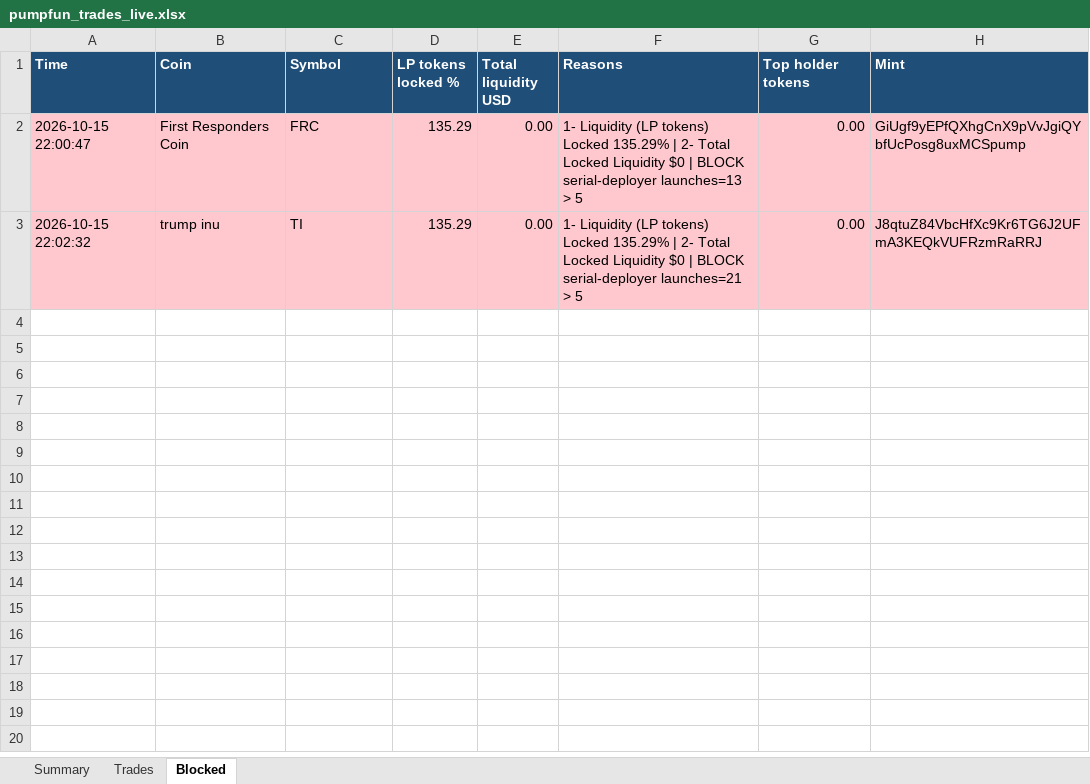
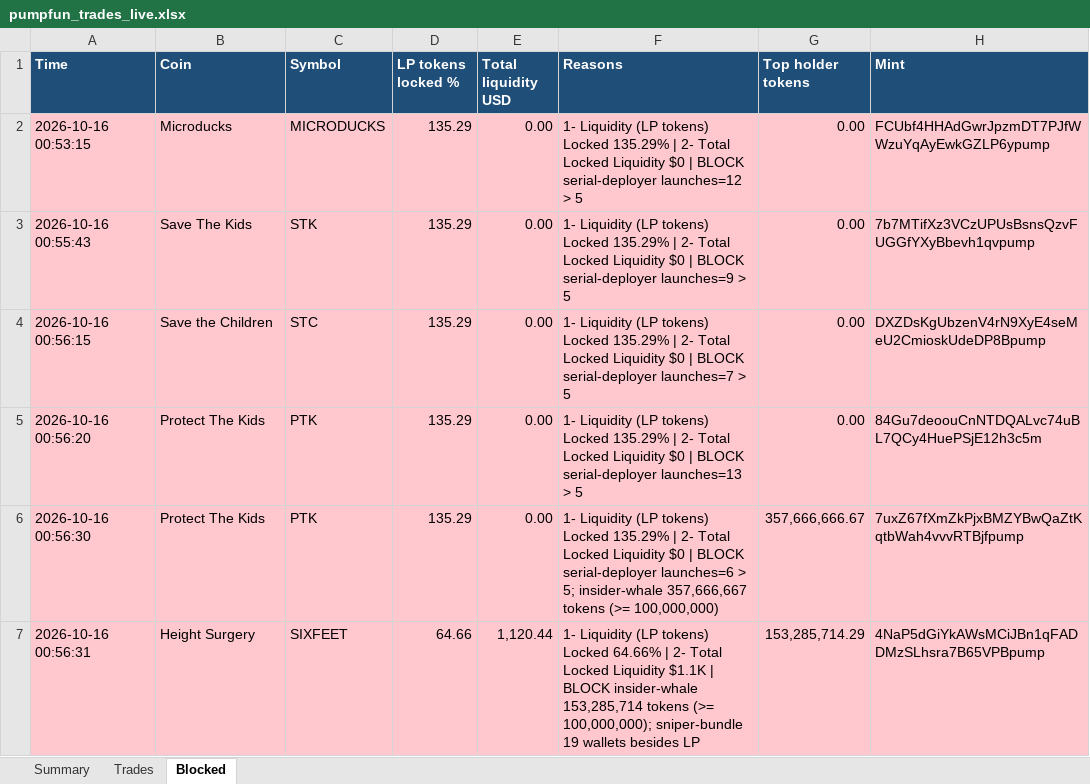
Before and after one commit to finanialfreedom/solana-trading-bot, an Excel workbook: reports/pumpfun_trades_live.xlsx, sheet Blocked, drawn as a sheet; values as stored, in another font and other column widths than the file's, no borders; addresses are those after the commit; the diff names each change by its address in the sheet, - before the commit and + after, or states it on an @@ line.

```diff
--- a/reports/pumpfun_trades_live.xlsx (sheet Blocked)
+++ b/reports/pumpfun_trades_live.xlsx (sheet Blocked)
+row 2: 2026-10-16 00:53:15 | Microducks | MICRODUCKS | 135.29 | 0.00 | 1- Liquidity (LP tokens) Locked 135.29% | 2- Total Locked Liquidity $0 | BLOCK serial-deployer launches=12 > 5 | 0.00 | FCUbf4HHAdGwrJpzmDT7PJfWWzuYqAyEwkGZLP6ypump
+row 3: 2026-10-16 00:55:43 | Save The Kids | STK | 135.29 | 0.00 | 1- Liquidity (LP tokens) Locked 135.29% | 2- Total Locked Liquidity $0 | BLOCK serial-deployer launches=9 > 5 | 0.00 | 7b7MTifXz3VCzUPUsBsnsQzvFUGGfYXyBbevh1qvpump
-A4 (Time): 2026-10-15 22:00:47
+A4 (Time): 2026-10-16 00:56:15
-B4 (Coin): First Responders Coin
+B4 (Coin): Save the Children
-C4 (Symbol): FRC
+C4 (Symbol): STC
-F4 (Reasons): …BLOCK serial-deployer launches=13 > 5
+F4 (Reasons): …BLOCK serial-deployer launches=7 > 5
-H4 (Mint): GiUgf9yEPfQXhgCnX9pVvJgiQYbfUcPosg8uxMCSpump
+H4 (Mint): DXZDsKgUbzenV4rN9XyE4seMeU2CmioskUdeDP8Bpump
-A5 (Time): 2026-10-15 22:02:32
+A5 (Time): 2026-10-16 00:56:20
-B5 (Coin): trump inu
+B5 (Coin): Protect The Kids
-C5 (Symbol): TI
+C5 (Symbol): PTK
-F5 (Reasons): …BLOCK serial-deployer launches=21 > 5
+F5 (Reasons): …BLOCK serial-deployer launches=13 > 5
-H5 (Mint): J8qtuZ84VbcHfXc9Kr6TG6J2UFmA3KEQkVUFRzmRaRRJ
+H5 (Mint): 84Gu7deoouCnNTDQALvc74uBL7QCy4HuePSjE12h3c5m
+row 6: 2026-10-16 00:56:30 | Protect The Kids | PTK | 135.29 | 0.00 | 1- Liquidity (LP tokens) Locked 135.29% | 2- Total Locked Liquidity $0 | BLOCK serial-deployer launches=6 > 5; insider-whale 357,666,667 tokens (>= 100,000,000) | 357,666,666.67 | 7uxZ67fXmZkPjxBMZYBwQaZtKqtbWah4vvvRTBjfpump
+row 7: 2026-10-16 00:56:31 | Height Surgery | SIXFEET | 64.66 | 1,120.44 | 1- Liquidity (LP tokens) Locked 64.66% | 2- Total Locked Liquidity $1.1K | BLOCK insider-whale 153,285,714 tokens (>= 100,000,000); sniper-bundle 19 wallets besides LP | 153,285,714.29 | 4NaP5dGiYkAWsMCiJBn1qFADDMzSLhsra7B65VPBpump
```
Also changed, not shown: sheet Trades, sheet Summary, reports/pumpfun_trades.xlsx, 12 other files.
